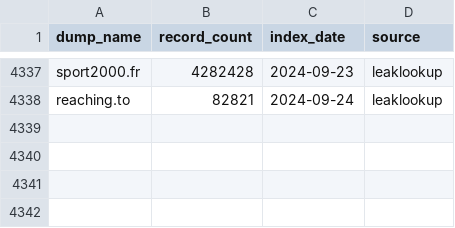
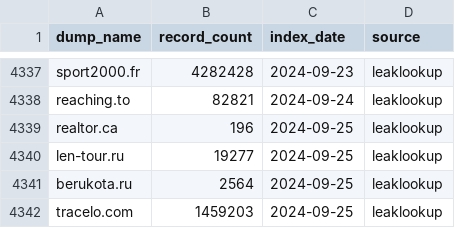
Before and after one commit to notdls/known-breaches, a CSV file: datasets/leaklookup.csv, drawn as a sheet; only a part is shown, gaps mark what is left out.

Commit message:
Dataset Update 09/27/24

```diff
--- a/datasets/leaklookup.csv
+++ b/datasets/leaklookup.csv
@@ -4338 +4338,5 @@ sport2000.fr,4282428,2024-09-23,leaklookup
 reaching.to,82821,2024-09-24,leaklookup
+realtor.ca,196,2024-09-25,leaklookup
+len-tour.ru,19277,2024-09-25,leaklookup
+berukota.ru,2564,2024-09-25,leaklookup
+tracelo.com,1459203,2024-09-25,leaklookup
```
Also changed, not shown: 2 other files.
